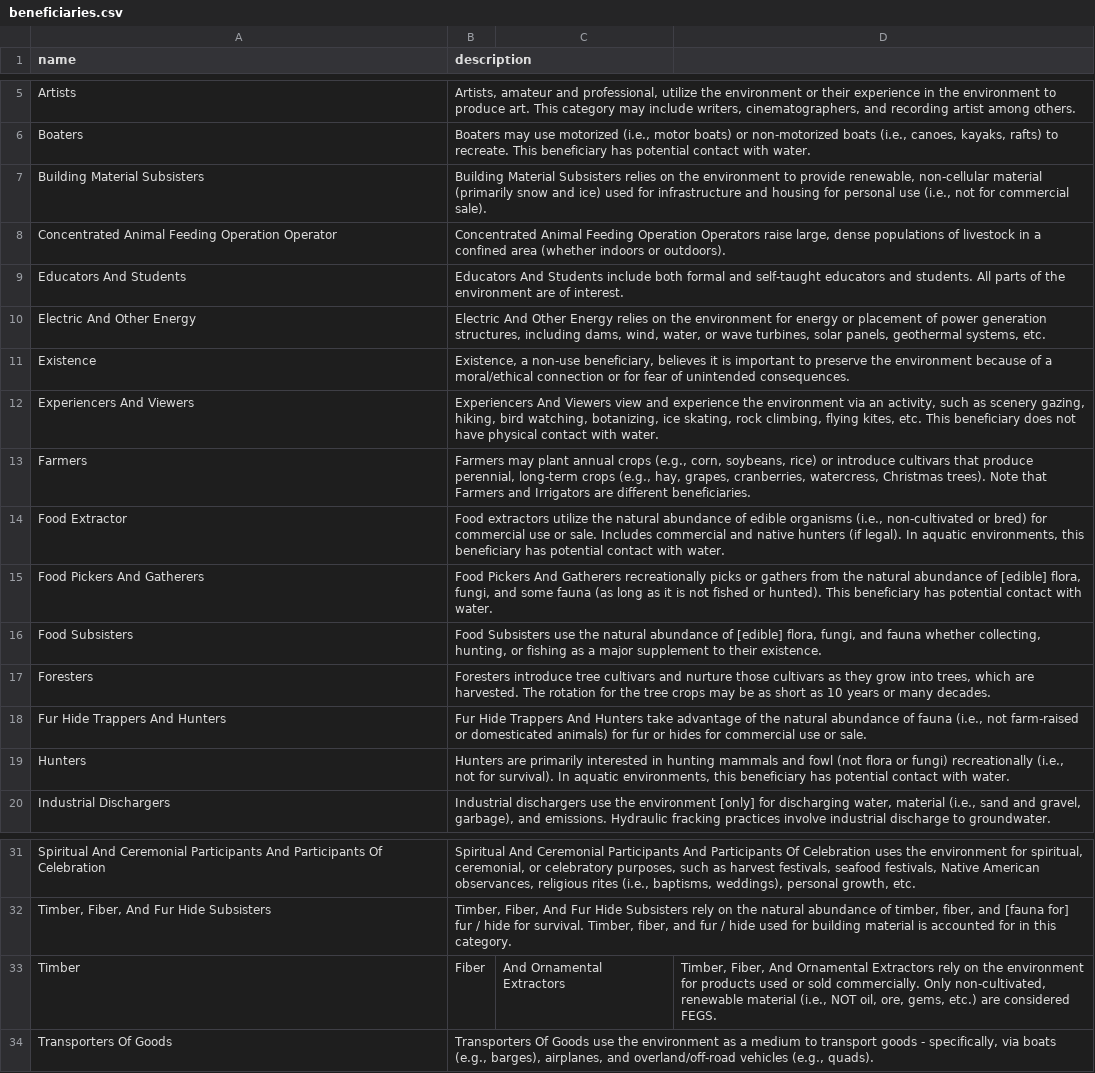
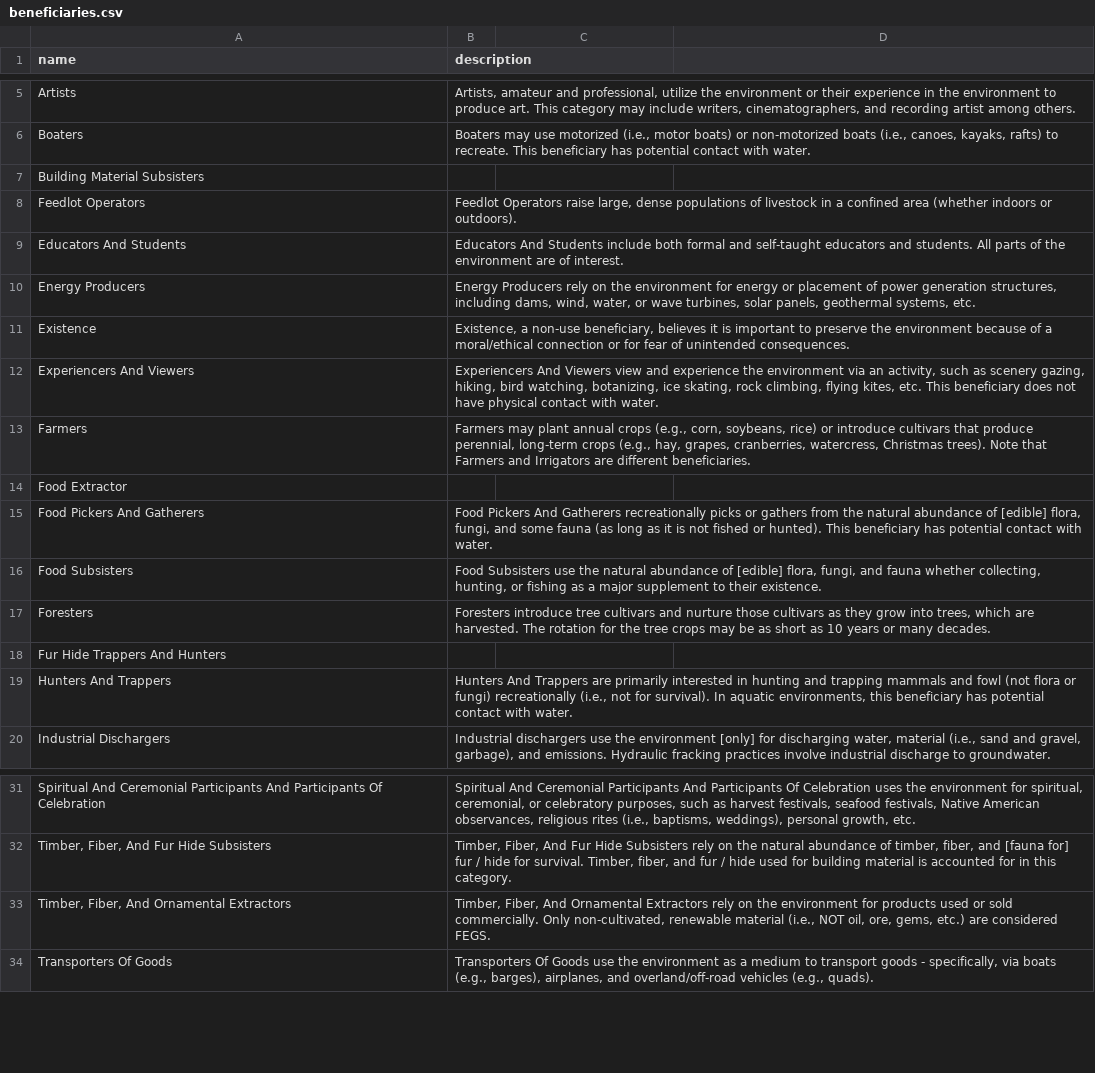
Before and after one commit to USEPA/fegs-dashboard, a CSV file: parameters/beneficiaries.csv, drawn as a sheet; only a part is shown, gaps mark what is left out.

Commit message:
minor edits to beneficiaries.csv in beneficiaries.xlsx; considering further changes mentioned there

```diff
--- a/parameters/beneficiaries.csv
+++ b/parameters/beneficiaries.csv
@@ -6,6 +6,6 @@ Artists,"Artists, amateur and professional, utilize the environment or their exp
 Boaters,"Boaters may use motorized (i.e., motor boats) or non-motorized boats (i.e., canoes, kayaks, rafts) to recreate.  This beneficiary has potential contact with water."
-Building Material Subsisters,"Building Material Subsisters relies on the environment to provide renewable, non-cellular material (primarily snow and ice) used for infrastructure and housing for personal use (i.e., not for commercial sale)."
-Concentrated Animal Feeding Operation Operator,"Concentrated Animal Feeding Operation Operators raise large, dense populations of livestock in a confined area (whether indoors or outdoors)."
+Building Material Subsisters,
+Feedlot Operators,"Feedlot Operators raise large, dense populations of livestock in a confined area (whether indoors or outdoors)."
 Educators And Students,Educators And Students include both formal and self-taught educators and students.  All parts of the environment are of interest.
-Electric And Other Energy,"Electric And Other Energy relies on the environment for energy or placement of power generation structures, including dams, wind, water, or wave turbines, solar panels, geothermal systems, etc."
+Energy Producers,"Energy Producers rely on the environment for energy or placement of power generation structures, including dams, wind, water, or wave turbines, solar panels, geothermal systems, etc."
 Existence,"Existence, a non-use beneficiary, believes it is important to preserve the environment because of a moral/ethical connection or for fear of unintended consequences."
@@ -13,3 +13,3 @@ Experiencers And Viewers,"Experiencers And Viewers view and experience the envir
 Farmers,"Farmers may plant annual crops (e.g., corn, soybeans, rice) or introduce cultivars that produce perennial, long-term crops (e.g., hay, grapes, cranberries, watercress, Christmas trees).  Note that Farmers and Irrigators are different beneficiaries."
-Food Extractor,"Food extractors utilize the natural abundance of edible organisms (i.e., non-cultivated or bred) for commercial use or sale.  Includes commercial and native hunters (if legal).  In aquatic environments, this beneficiary has potential contact with water."
+Food Extractor,
 Food Pickers And Gatherers,"Food Pickers And Gatherers recreationally picks or gathers from the natural abundance of [edible] flora, fungi, and some fauna (as long as it is not fished or hunted).  This beneficiary has potential contact with water."
@@ -17,4 +17,4 @@ Food Subsisters,"Food Subsisters use the natural abundance of [edible] flora, fu
 Foresters,"Foresters introduce tree cultivars and nurture those cultivars as they grow into trees, which are harvested.  The rotation for the tree crops may be as short as 10 years or many decades."
-Fur Hide Trappers And Hunters,"Fur Hide Trappers And Hunters take advantage of the natural abundance of fauna (i.e., not farm-raised or domesticated animals) for fur or hides for commercial use or sale."
-Hunters,"Hunters are primarily interested in hunting mammals and fowl (not flora or fungi) recreationally (i.e., not for survival).  In aquatic environments, this beneficiary has potential contact with water."
+Fur Hide Trappers And Hunters,
+Hunters And Trappers,"Hunters And Trappers are primarily interested in hunting and trapping mammals and fowl (not flora or fungi) recreationally (i.e., not for survival).  In aquatic environments, this beneficiary has potential contact with water."
 Industrial Dischargers,"Industrial dischargers use the environment [only] for discharging water, material (i.e., sand and gravel, garbage), and emissions.  Hydraulic fracking practices involve industrial discharge to groundwater."
@@ -32,3 +32,3 @@ Spiritual And Ceremonial Participants And Participants Of Celebration,"Spiritual
 "Timber, Fiber, And Fur Hide Subsisters","Timber, Fiber, And Fur Hide Subsisters rely on the natural abundance of  timber, fiber, and [fauna for] fur / hide for survival.  Timber, fiber, and fur / hide used for building material is accounted for in this category."
-Timber, Fiber, And Ornamental Extractors,"Timber, Fiber, And Ornamental Extractors rely on the environment for products used or sold commercially.  Only non-cultivated, renewable material (i.e., NOT oil, ore, gems, etc.) are considered FEGS."
+"Timber, Fiber, And Ornamental Extractors","Timber, Fiber, And Ornamental Extractors rely on the environment for products used or sold commercially.  Only non-cultivated, renewable material (i.e., NOT oil, ore, gems, etc.) are considered FEGS."
 Transporters Of Goods,"Transporters Of Goods use the environment as a medium to transport goods - specifically, via boats (e.g., barges), airplanes, and overland/off-road vehicles (e.g., quads)."
```
Also changed, not shown: 1 other file.
